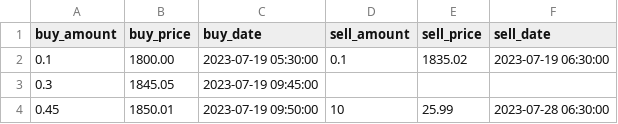
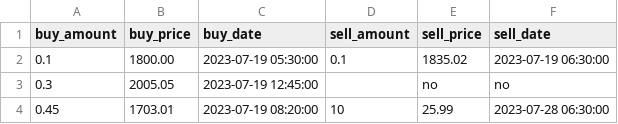
Before and after one commit to Generjet/binance_trader, a CSV file: shell/orders.csv, drawn as a sheet.

```diff
--- a/shell/orders.csv
+++ b/shell/orders.csv
@@ -2,3 +2,3 @@ buy_amount,buy_price,buy_date,sell_amount,sell_price,sell_date
 0.1,1800.00,2023-07-19 05:30:00,0.1,1835.02,2023-07-19 06:30:00
-0.3,1845.05,2023-07-19 09:45:00,,,
-0.45,1850.01,2023-07-19 09:50:00,10,25.99,2023-07-28 06:30:00
+0.3,2005.05,2023-07-19 12:45:00,,no,no
+0.45,1703.01,2023-07-19 08:20:00,10,25.99,2023-07-28 06:30:00
```
Also changed, not shown: 3 other files.
